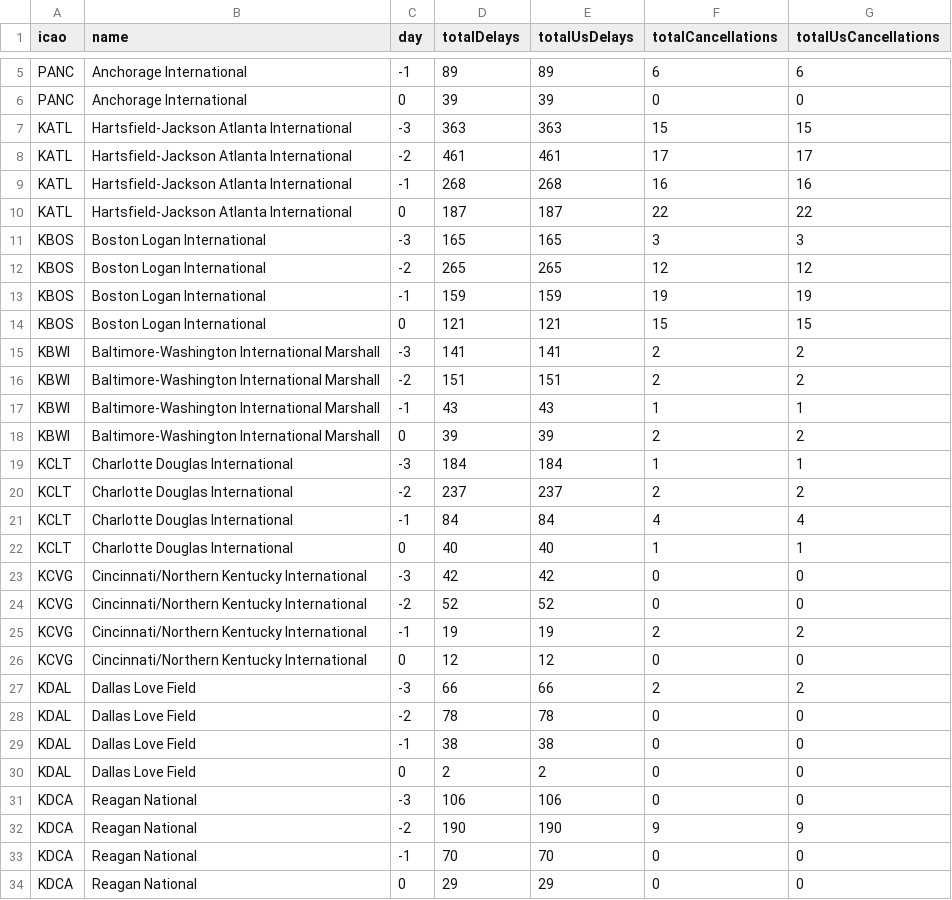
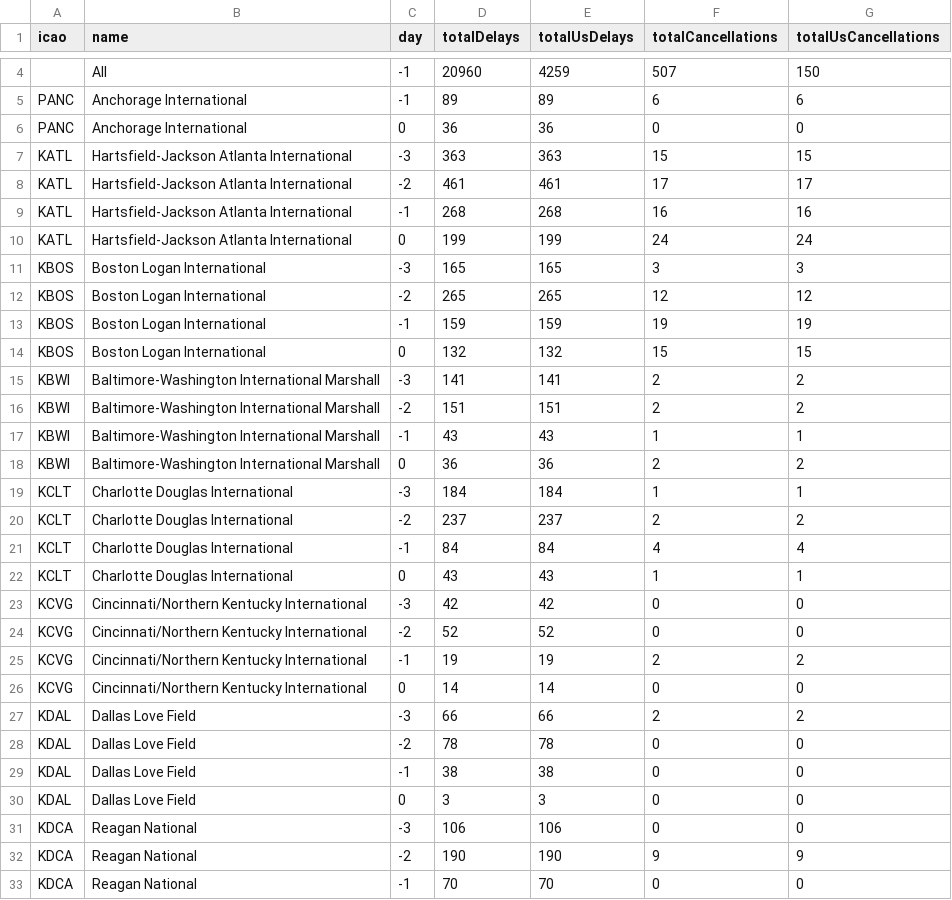
Before and after one commit to erxclau/flightaware, a CSV file: 2025-12-25.csv, drawn as a sheet; only a part is shown, gaps mark what is left out; the shorter side is filled out with more unchanged rows; the diff covers the shown part only; the diff names each change by its address in the sheet, - before the commit and + after, or states it on an @@ line.

```diff
--- a/2025-12-25.csv
+++ b/2025-12-25.csv
+row 4:  | All | -1 | 20960 | 4259 | 507 | 150
-D6 (totalDelays): 39
+D6 (totalDelays): 36
-E6 (totalUsDelays): 39
+E6 (totalUsDelays): 36
-D10 (totalDelays): 187
+D10 (totalDelays): 199
-E10 (totalUsDelays): 187
+E10 (totalUsDelays): 199
-F10 (totalCancellations): 22
+F10 (totalCancellations): 24
-G10 (totalUsCancellations): 22
+G10 (totalUsCancellations): 24
-D14 (totalDelays): 121
+D14 (totalDelays): 132
-E14 (totalUsDelays): 121
+E14 (totalUsDelays): 132
-D18 (totalDelays): 39
+D18 (totalDelays): 36
-E18 (totalUsDelays): 39
+E18 (totalUsDelays): 36
-D22 (totalDelays): 40
+D22 (totalDelays): 43
-E22 (totalUsDelays): 40
+E22 (totalUsDelays): 43
-D26 (totalDelays): 12
+D26 (totalDelays): 14
-E26 (totalUsDelays): 12
+E26 (totalUsDelays): 14
-D30 (totalDelays): 2
+D30 (totalDelays): 3
-E30 (totalUsDelays): 2
+E30 (totalUsDelays): 3
```
Also changed, not shown: 2 added rows, 3 removed rows and 64 edited cells elsewhere in this file.
